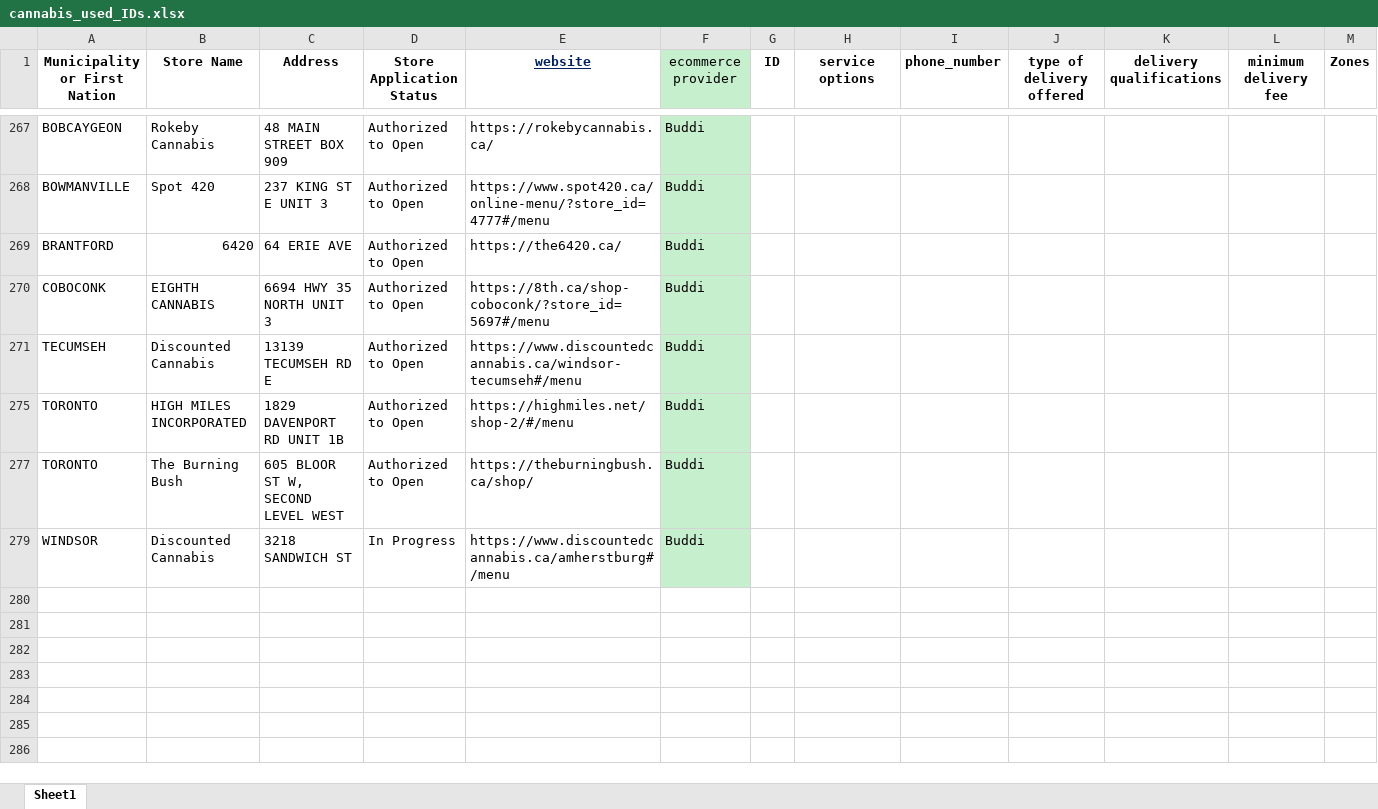
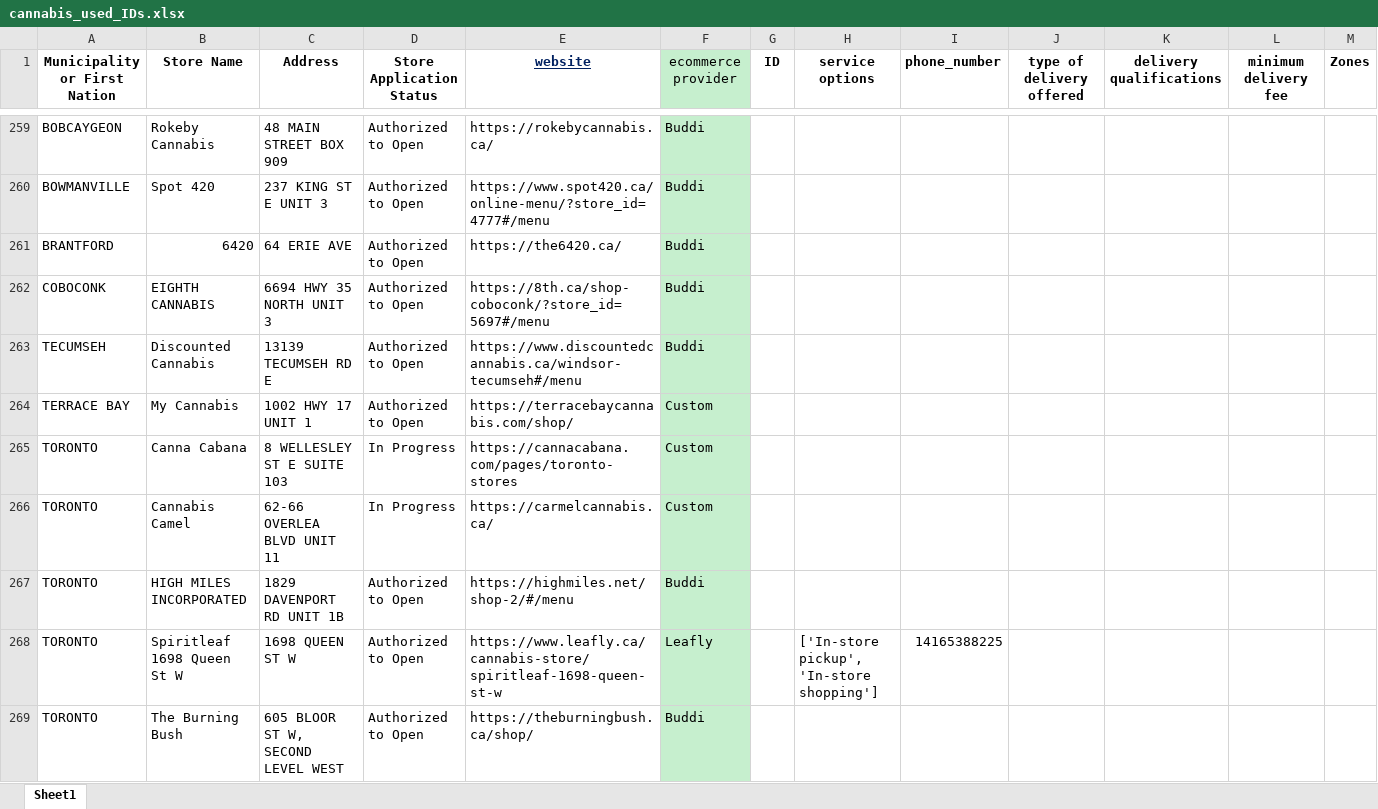
Before and after one commit to lyovaparsyan94/cannabis-shops-scraping, an Excel workbook: platform_scrapper/data/cannabis_used_IDs.xlsx, sheet Sheet1, drawn as a sheet; only a part is shown, gaps mark what is left out; the shorter side is filled out with more unchanged rows; values as stored, in another font and other column widths than the file's, no borders; rows hold the shown columns only; the diff covers the shown part only; the diff names each change by its address in the sheet, - before the commit and + after, or states it on an @@ line.

```diff
--- a/platform_scrapper/data/cannabis_used_IDs.xlsx (sheet Sheet1)
+++ b/platform_scrapper/data/cannabis_used_IDs.xlsx (sheet Sheet1)
@@ row 264 unhidden: TERRACE BAY | My Cannabis | 1002 HWY 17 UNIT 1 | Authorized to Open | https://terracebaycannabis.com/shop/ | Custom @@
@@ row 265 unhidden: TORONTO | Canna Cabana | 8 WELLESLEY ST E SUITE 103 | In Progress | https://cannacabana.com/pages/toronto-stores | Custom @@
@@ row 266 unhidden: TORONTO | Cannabis Camel | 62-66 OVERLEA BLVD UNIT 11 | In Progress | https://carmelcannabis.ca/ | Custom @@
@@ row 268 unhidden: TORONTO | Spiritleaf 1698 Queen St W | 1698 QUEEN ST W | Authorized to Open | https://www.leafly.ca/cannabis-store/spiritleaf-1698-queen-st-w | Leafly |  | ['In-store pickup', 'In-store shopping'] | 14165388225 @@
```
Also changed, not shown: 8 removed rows and 72 hidden or unhidden rows elsewhere in this sheet, platform_scrapper/data/fake_cannabis_used_IDs.xlsx, 2 other files.
